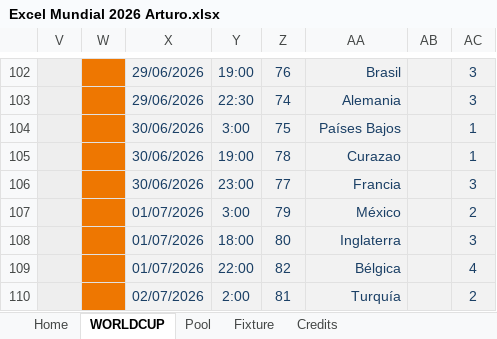
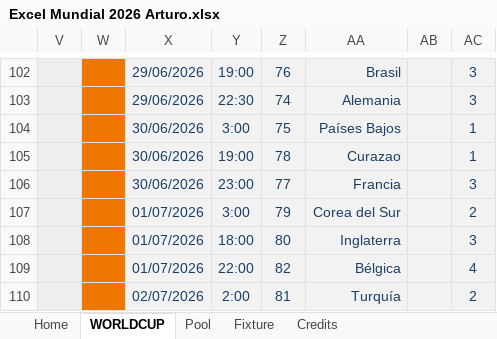
Before and after one commit to porra-div/porra-div.github.io, an Excel workbook: data/predictions/Excel Mundial 2026 Arturo.xlsx, sheet WORLDCUP, drawn as a sheet; only a part is shown, gaps mark what is left out; values as stored, in another font and other column widths than the file's, no borders; conditional formats not drawn; the diff covers the shown part only; the diff names each change by its address in the sheet, - before the commit and + after, or states it on an @@ line.

```diff
--- a/data/predictions/Excel Mundial 2026 Arturo.xlsx (sheet WORLDCUP)
+++ b/data/predictions/Excel Mundial 2026 Arturo.xlsx (sheet WORLDCUP)
-AA107: México
+AA107: Corea del Sur
```
Also changed, not shown: 22 edited cells and cell formats elsewhere in this sheet, sheet Pool, sheet Fixture, sheet Home, hidden cells, charts or pictures, 7 other files.
